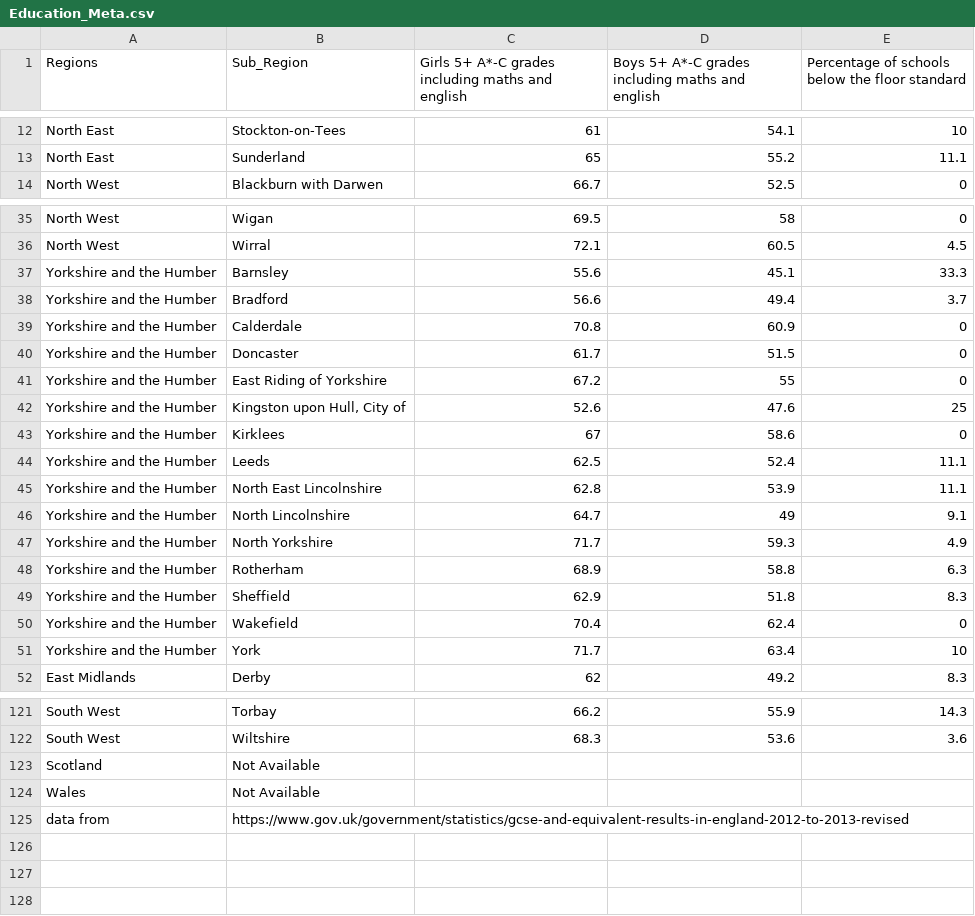
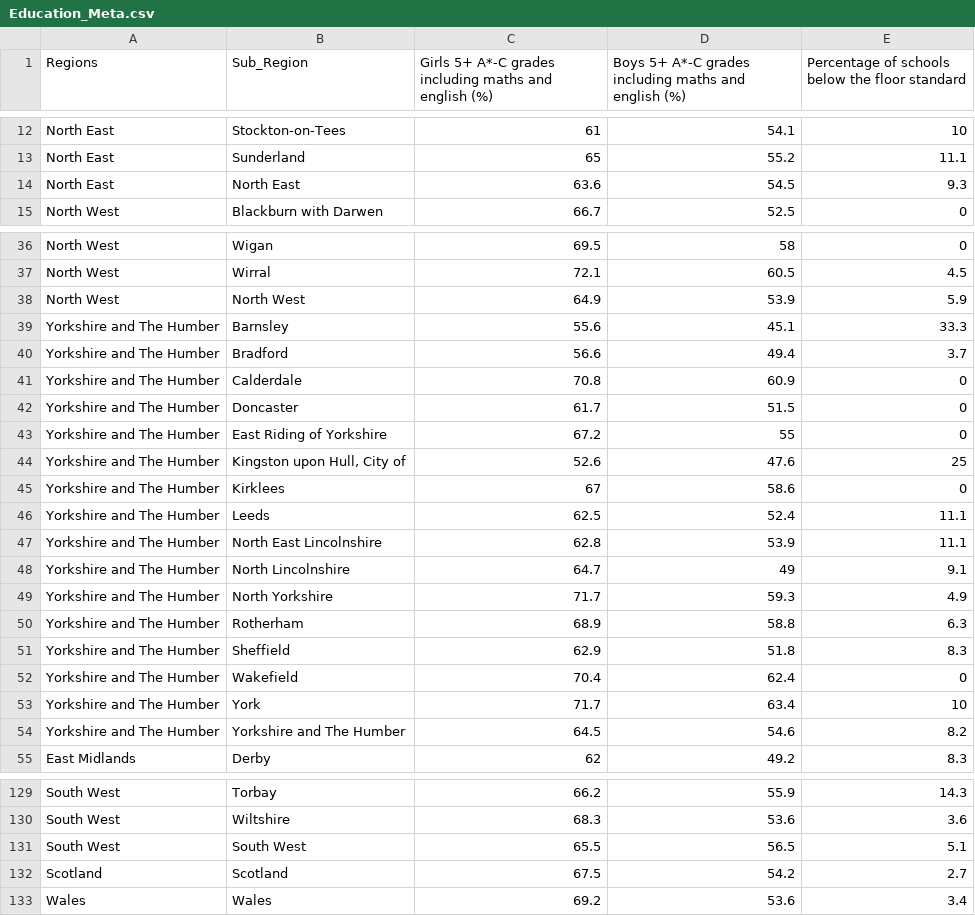
Before and after one commit to premchongbang/ODI-ukregions, a CSV file: node-server/public/data/cat/Education_Meta.csv, drawn as a sheet; only a part is shown, gaps mark what is left out; the diff covers the shown part only.

```diff
--- a/node-server/public/data/cat/Education_Meta.csv
+++ b/node-server/public/data/cat/Education_Meta.csv
@@ -1 +1 @@
-Regions,Sub_Region,Girls 5+ A*-C grades including maths and english,Boys 5+ A*-C grades  including maths and english,Percentage of schools below the floor standard
+Regions,Sub_Region,Girls 5+ A*-C grades including maths and english (%),Boys 5+ A*-C grades  including maths and english (%),Percentage of schools below the floor standard
@@ -13,2 +13,3 @@ North East,Stockton-on-Tees,61,54.1,10
 North East,Sunderland,65,55.2,11.1
+North East,North East,63.6,54.5,9.3
 North West,Blackburn with Darwen,66.7,52.5,0
@@ -36,17 +37,19 @@ North West,Wigan,69.5,58,0
 North West,Wirral,72.1,60.5,4.5
-Yorkshire and the Humber,Barnsley,55.6,45.1,33.3
-Yorkshire and the Humber,Bradford,56.6,49.4,3.7
-Yorkshire and the Humber,Calderdale,70.8,60.9,0
-Yorkshire and the Humber,Doncaster,61.7,51.5,0
-Yorkshire and the Humber,East Riding of Yorkshire,67.2,55,0
-Yorkshire and the Humber,"Kingston upon Hull, City of",52.6,47.6,25
-Yorkshire and the Humber,Kirklees,67,58.6,0
-Yorkshire and the Humber,Leeds,62.5,52.4,11.1
-Yorkshire and the Humber,North East Lincolnshire,62.8,53.9,11.1
-Yorkshire and the Humber,North Lincolnshire,64.7,49,9.1
-Yorkshire and the Humber,North Yorkshire,71.7,59.3,4.9
-Yorkshire and the Humber,Rotherham,68.9,58.8,6.3
-Yorkshire and the Humber,Sheffield,62.9,51.8,8.3
-Yorkshire and the Humber,Wakefield,70.4,62.4,0
-Yorkshire and the Humber,York,71.7,63.4,10
+North West,North West,64.9,53.9,5.9
+Yorkshire and The Humber,Barnsley,55.6,45.1,33.3
+Yorkshire and The Humber,Bradford,56.6,49.4,3.7
+Yorkshire and The Humber,Calderdale,70.8,60.9,0
+Yorkshire and The Humber,Doncaster,61.7,51.5,0
+Yorkshire and The Humber,East Riding of Yorkshire,67.2,55,0
+Yorkshire and The Humber,"Kingston upon Hull, City of",52.6,47.6,25
+Yorkshire and The Humber,Kirklees,67,58.6,0
+Yorkshire and The Humber,Leeds,62.5,52.4,11.1
+Yorkshire and The Humber,North East Lincolnshire,62.8,53.9,11.1
+Yorkshire and The Humber,North Lincolnshire,64.7,49,9.1
+Yorkshire and The Humber,North Yorkshire,71.7,59.3,4.9
+Yorkshire and The Humber,Rotherham,68.9,58.8,6.3
+Yorkshire and The Humber,Sheffield,62.9,51.8,8.3
+Yorkshire and The Humber,Wakefield,70.4,62.4,0
+Yorkshire and The Humber,York,71.7,63.4,10
+Yorkshire and The Humber,Yorkshire and The Humber,64.5,54.6,8.2
 East Midlands,Derby,62,49.2,8.3
@@ -122,4 +130,4 @@ South West,Torbay,66.2,55.9,14.3
 South West,Wiltshire,68.3,53.6,3.6
-Scotland,Not Available,,,
-Wales,Not Available,,,
-data from,https://www.gov.uk/government/statistics/gcse-and-equivalent-results-in-england-2012-to-2013-revised,,,
+South West,South West,65.5,56.5,5.1
+Scotland,Scotland,67.5,54.2,2.7
+Wales,Wales,69.2,53.6,3.4
```
Also changed, not shown: 5 added rows and 3 edited cells elsewhere in this file, node-server/public/data/cat/Crime_Meta.csv, node-server/public/data/cat/Economy_Meta.csv, 8 other files.
